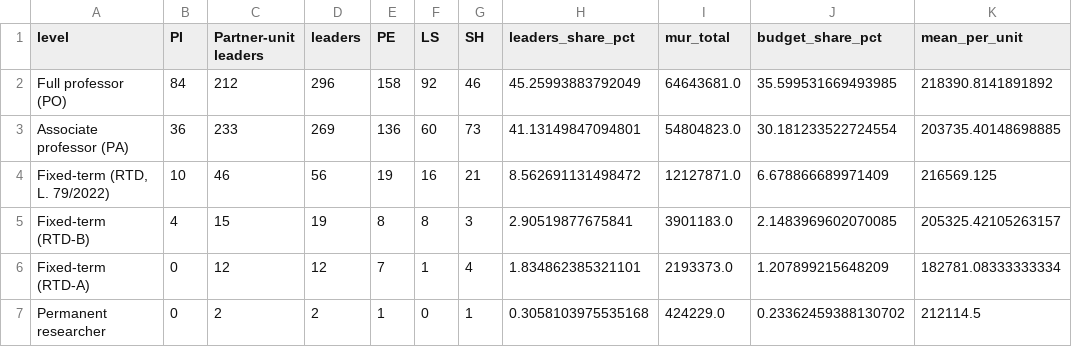
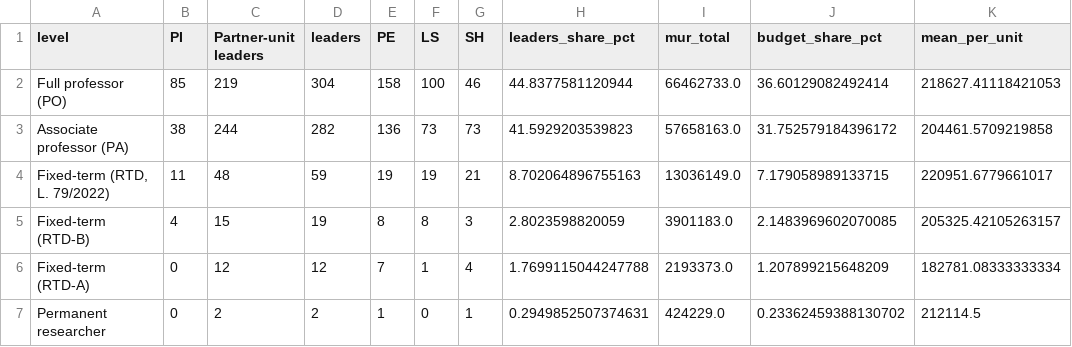
Before and after one commit to dpadula85/prin-extract, a CSV file: prin_out/analysis/career_levels.csv, drawn as a sheet.

```diff
--- a/prin_out/analysis/career_levels.csv
+++ b/prin_out/analysis/career_levels.csv
@@ -1,7 +1,7 @@
 level,PI,Partner-unit leaders,leaders,PE,LS,SH,leaders_share_pct,mur_total,budget_share_pct,mean_per_unit
-Full professor (PO),84,212,296,158,92,46,45.25993883792049,64643681.0,35.599531669493985,218390.8141891892
-Associate professor (PA),36,233,269,136,60,73,41.13149847094801,54804823.0,30.181233522724554,203735.40148698885
-"Fixed-term (RTD, L. 79/2022)",10,46,56,19,16,21,8.562691131498472,12127871.0,6.678866689971409,216569.125
-Fixed-term (RTD-B),4,15,19,8,8,3,2.90519877675841,3901183.0,2.1483969602070085,205325.42105263157
-Fixed-term (RTD-A),0,12,12,7,1,4,1.834862385321101,2193373.0,1.207899215648209,182781.08333333334
-Permanent researcher,0,2,2,1,0,1,0.3058103975535168,424229.0,0.23362459388130702,212114.5
+Full professor (PO),85,219,304,158,100,46,44.8377581120944,66462733.0,36.60129082492414,218627.41118421053
+Associate professor (PA),38,244,282,136,73,73,41.5929203539823,57658163.0,31.752579184396172,204461.5709219858
+"Fixed-term (RTD, L. 79/2022)",11,48,59,19,19,21,8.702064896755163,13036149.0,7.179058989133715,220951.6779661017
+Fixed-term (RTD-B),4,15,19,8,8,3,2.8023598820059,3901183.0,2.1483969602070085,205325.42105263157
+Fixed-term (RTD-A),0,12,12,7,1,4,1.7699115044247788,2193373.0,1.207899215648209,182781.08333333334
+Permanent researcher,0,2,2,1,0,1,0.2949852507374631,424229.0,0.23362459388130702,212114.5
```
Also changed, not shown: data/given_names.csv, prin_out/analysis/career_areas.csv, 24 other files.
